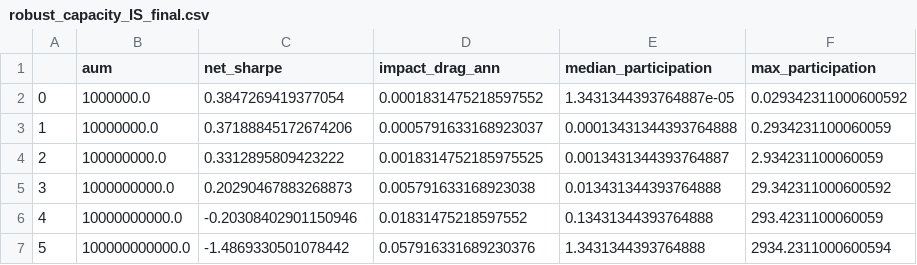
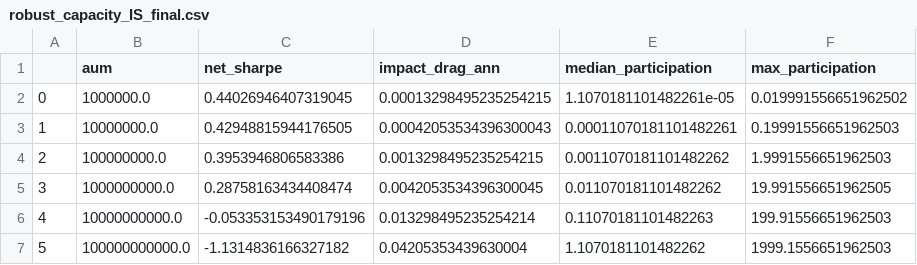
Before and after one commit to gabejsto-ops/GQH, a CSV file: results/robust_capacity_IS_final.csv, drawn as a sheet.

```diff
--- a/results/robust_capacity_IS_final.csv
+++ b/results/robust_capacity_IS_final.csv
@@ -1,7 +1,7 @@
 ,aum,net_sharpe,impact_drag_ann,median_participation,max_participation
-0,1000000.0,0.3847269419377054,0.0001831475218597552,1.3431344393764887e-05,0.029342311000600592
-1,10000000.0,0.37188845172674206,0.0005791633168923037,0.00013431344393764888,0.2934231100060059
-2,100000000.0,0.3312895809423222,0.0018314752185975525,0.0013431344393764887,2.934231100060059
-3,1000000000.0,0.20290467883268873,0.005791633168923038,0.013431344393764888,29.342311000600592
-4,10000000000.0,-0.20308402901150946,0.01831475218597552,0.13431344393764888,293.4231100060059
-5,100000000000.0,-1.4869330501078442,0.057916331689230376,1.3431344393764888,2934.2311000600594
+0,1000000.0,0.44026946407319045,0.00013298495235254215,1.1070181101482261e-05,0.019991556651962502
+1,10000000.0,0.42948815944176505,0.00042053534396300043,0.00011070181101482261,0.19991556651962503
+2,100000000.0,0.3953946806583386,0.0013298495235254215,0.0011070181101482262,1.9991556651962503
+3,1000000000.0,0.28758163434408474,0.0042053534396300045,0.011070181101482262,19.991556651962505
+4,10000000000.0,-0.053353153490179196,0.013298495235254214,0.11070181101482263,199.91556651962503
+5,100000000000.0,-1.1314836166327182,0.04205353439630004,1.1070181101482262,1999.1556651962503
```
Also changed, not shown: results/robust_by_year_IS_final.csv, results/robust_capacity_OOS_final.csv, 32 other files.
